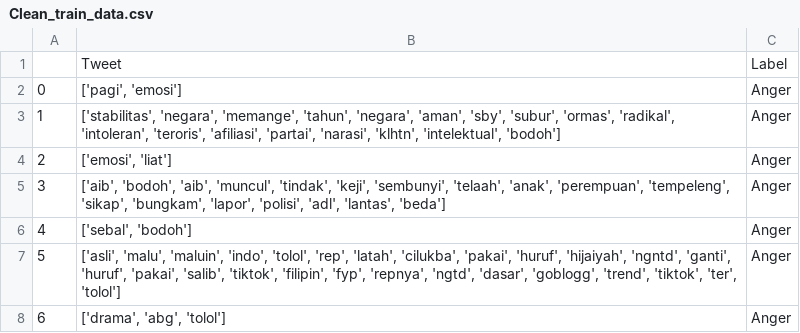
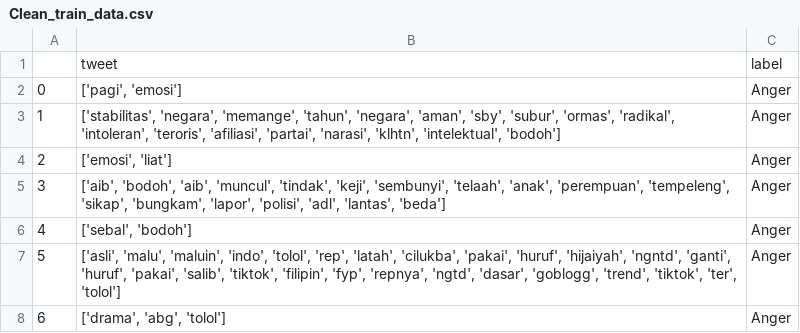
Before and after one commit to rissopanji/Analisis_Emosi_yang_bikin_Emosi, a CSV file: Dataset/Training/Clean_train_data.csv, drawn as a sheet; only a part is shown; removed rows and columns are numbered as before the commit, all else as after; the diff names each change by its address in the sheet, - before the commit and + after, or states it on an @@ line.

```diff
--- a/Dataset/Training/Clean_train_data.csv
+++ b/Dataset/Training/Clean_train_data.csv
-row 1:  | Tweet | Label
+row 1:  | tweet | label
```
Also changed, not shown: 14 other files.
